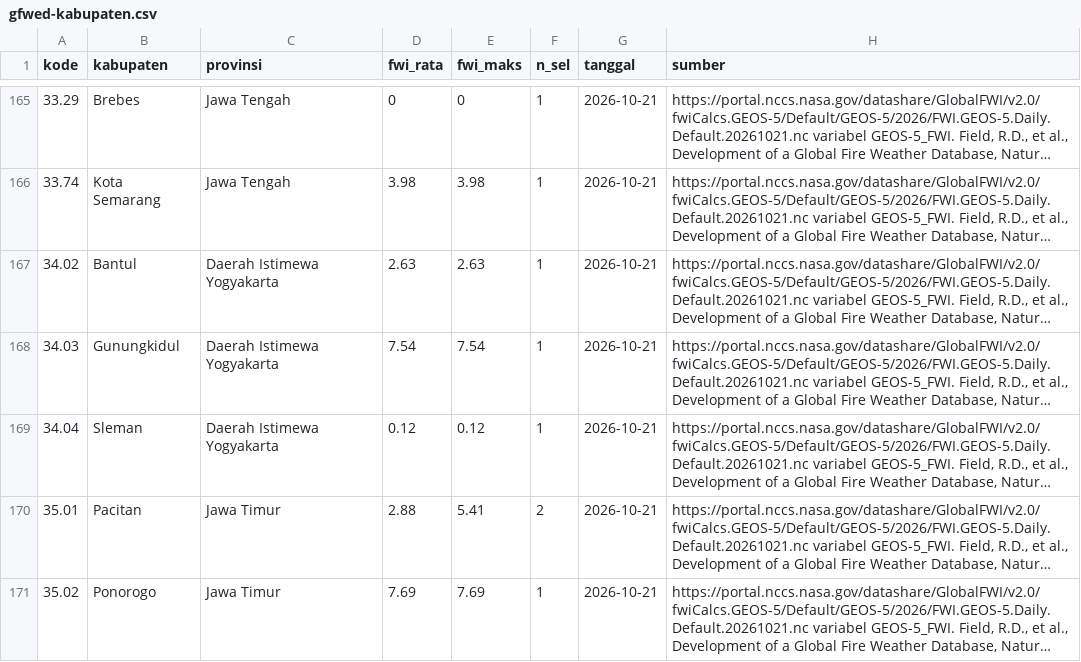
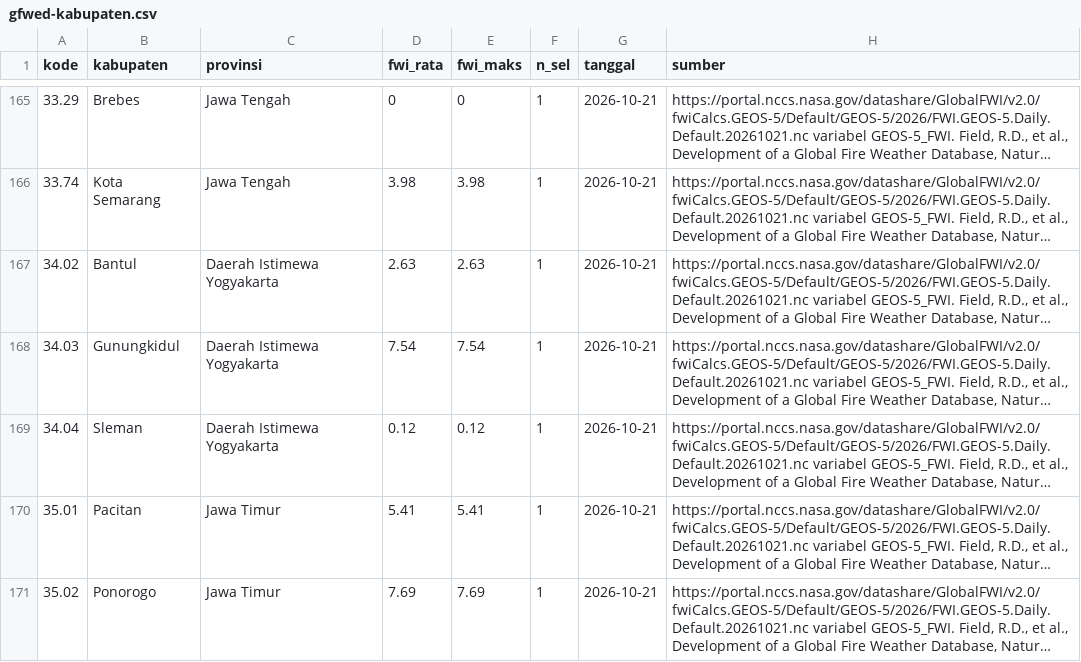
Before and after one commit to pantau-bencana/karhutla-dashboard, a CSV file: data/live/gfwed-kabupaten.csv, drawn as a sheet; only a part is shown, gaps mark what is left out; long unchanged cells end in …; the diff covers the shown part only; the diff names each change by its address in the sheet, - before the commit and + after, or states it on an @@ line.

```diff
--- a/data/live/gfwed-kabupaten.csv
+++ b/data/live/gfwed-kabupaten.csv
-D170 (fwi_rata): 2.88
+D170 (fwi_rata): 5.41
-F170 (n_sel): 2
+F170 (n_sel): 1
```
Also changed, not shown: 3 added rows, 1 removed row and 7 edited cells elsewhere in this file, data/live/fdrs_pembanding.csv, data/live/hujan-pembanding-kab.csv, 12 other files.
